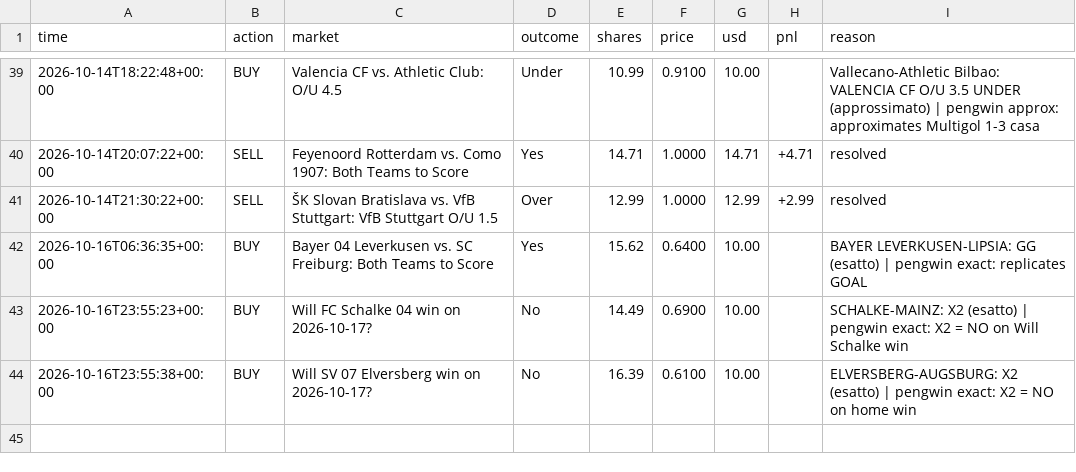
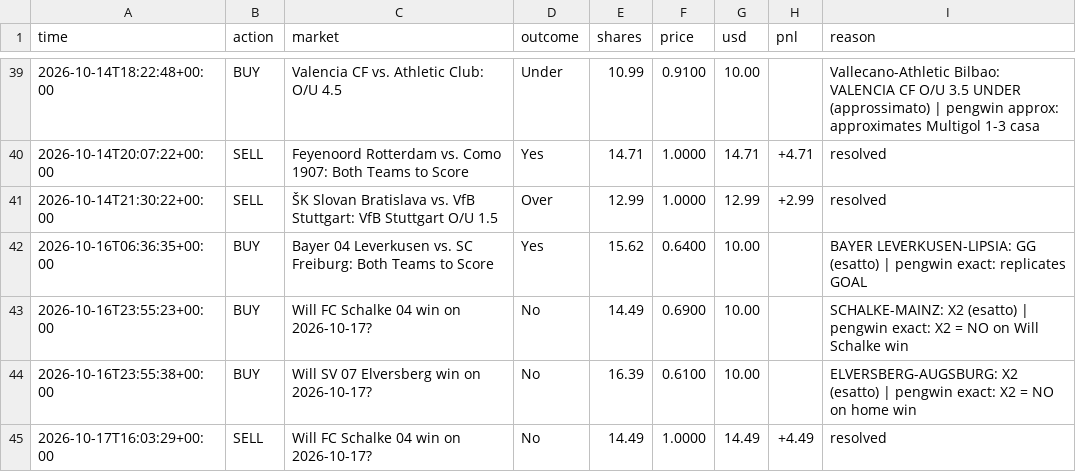
Before and after one commit to MoldyAxis395/polymarket-news-bot, a CSV file: data/pengwin/trades.csv, drawn as a sheet; only a part is shown, gaps mark what is left out.

```diff
--- a/data/pengwin/trades.csv
+++ b/data/pengwin/trades.csv
@@ -44 +44,2 @@ time,action,market,outcome,shares,price,usd,pnl,reason
 2026-10-16T23:55:38+00:00,BUY,Will SV 07 Elversberg win on 2026-10-17?,No,16.39,0.6100,10.00,,ELVERSBERG-AUGSBURG: X2 (esatto) | pengwin exact: X2 = NO on home win
+2026-10-17T16:03:29+00:00,SELL,Will FC Schalke 04 win on 2026-10-17?,No,14.49,1.0000,14.49,+4.49,resolved
```
Also changed, not shown: data/trades.csv, 9 other files.
